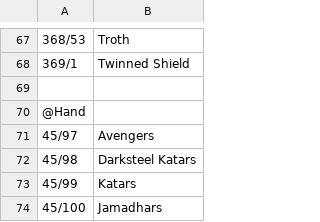
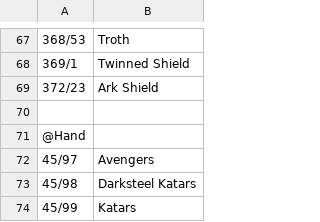
Before and after one commit to CAProjects/AltanaViewer, a CSV file: List/PC/ElvaanF/Sub.csv, drawn as a sheet; only a part is shown, gaps mark what is left out; the shorter side is filled out with more unchanged rows; the diff names each change by its address in the sheet, - before the commit and + after, or states it on an @@ line.

Commit message:
April 2022 Version Update
Lists updated to include items introduced in April 2022 Version Update

```diff
--- a/List/PC/ElvaanF/Sub.csv
+++ b/List/PC/ElvaanF/Sub.csv
+row 69: 372/23 | Ark Shield
```
Also changed, not shown: List/PC/ElvaanM/Sub.csv, List/PC/Galka/Sub.csv, 6 other files.
